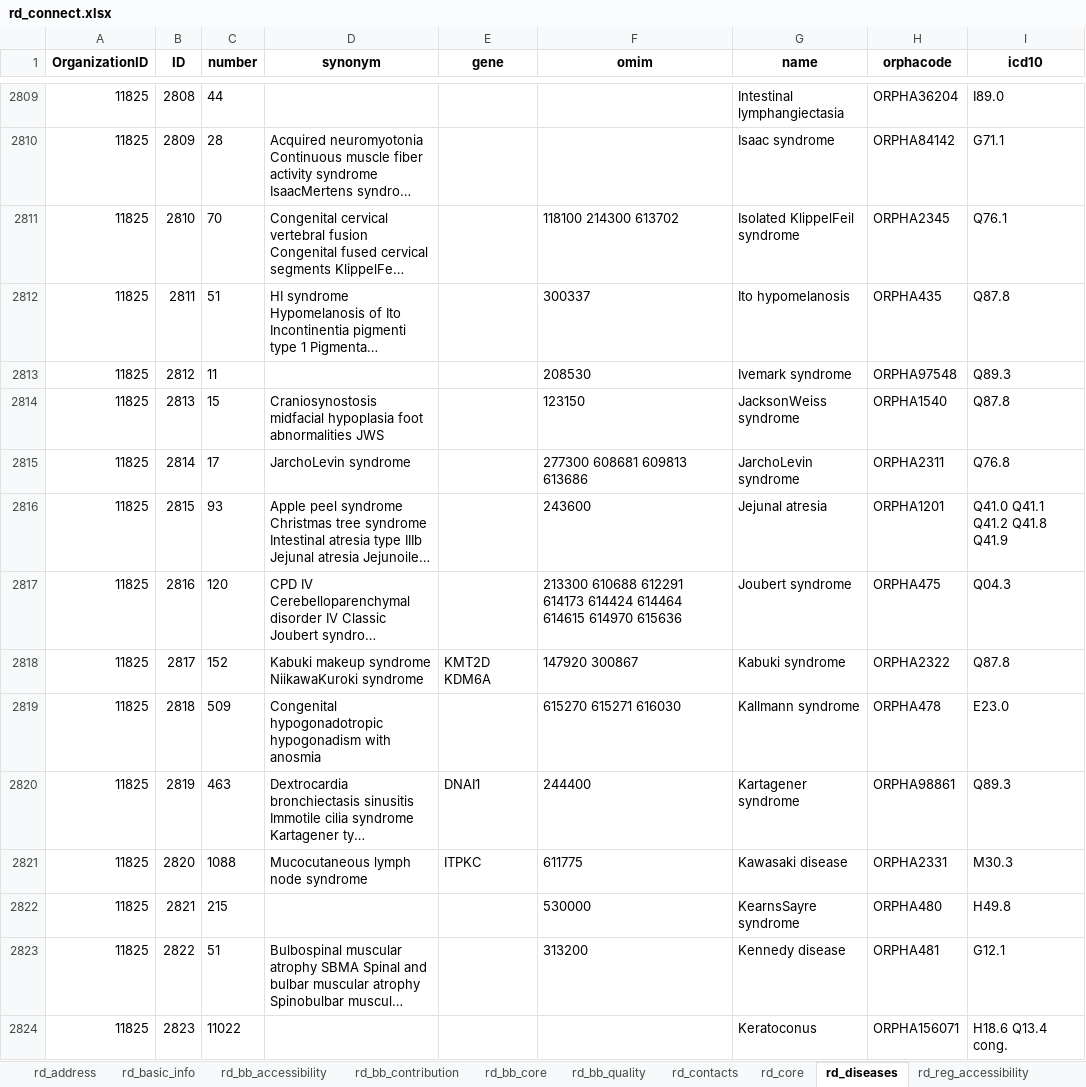
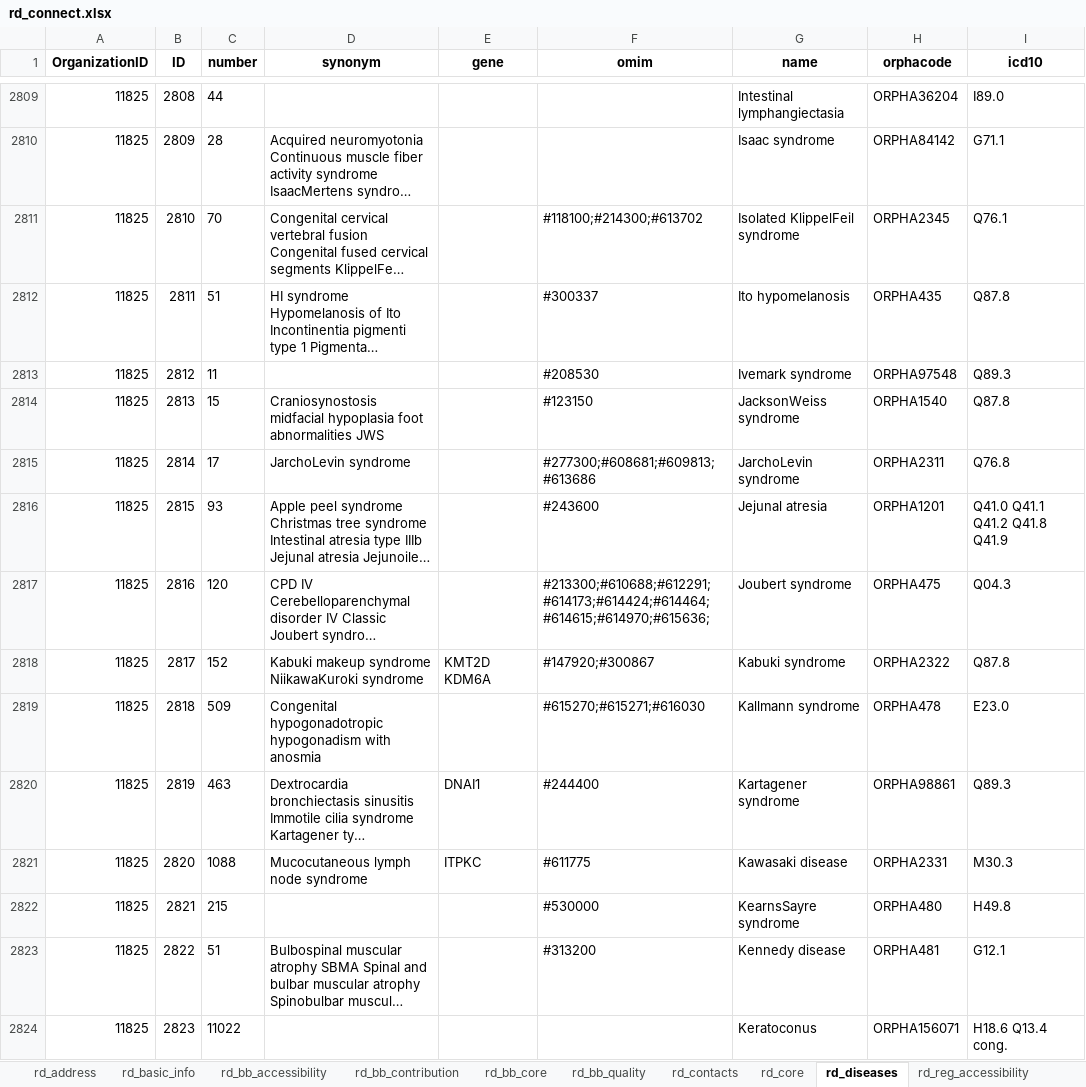
Before and after one commit to svituz/dev-molgenis-app-rd-finder, an Excel workbook: rd_connect.xlsx, sheet rd_diseases, drawn as a sheet; only a part is shown, gaps mark what is left out; long unchanged cells end in …; values as stored, in another font and other column widths than the file's, no borders; the diff covers the shown part only; the diff names each change by its address in the sheet, - before the commit and + after, or states it on an @@ line.

Commit message:
correct omim code lists

```diff
--- a/rd_connect.xlsx (sheet rd_diseases)
+++ b/rd_connect.xlsx (sheet rd_diseases)
-F2811 (omim): 118100 214300 613702
+F2811 (omim): #118100;#214300;#613702
-F2812 (omim): 300337
+F2812 (omim): #300337
-F2813 (omim): 208530
+F2813 (omim): #208530
-F2814 (omim): 123150
+F2814 (omim): #123150
-F2815 (omim): 277300 608681 609813 613686
+F2815 (omim): #277300;#608681;#609813;#613686
-F2816 (omim): 243600
+F2816 (omim): #243600
-F2817 (omim): 213300 610688 612291 614173 614424 614464 614615 614970 615636
+F2817 (omim): #213300;#610688;#612291;#614173;#614424;#614464;#614615;#614970;#615636;
-F2818 (omim): 147920 300867
+F2818 (omim): #147920;#300867
-F2819 (omim): 615270 615271 616030
+F2819 (omim): #615270;#615271;#616030
-F2820 (omim): 244400
+F2820 (omim): #244400
-F2821 (omim): 611775
+F2821 (omim): #611775
-F2822 (omim): 530000
+F2822 (omim): #530000
-F2823 (omim): 313200
+F2823 (omim): #313200
```
Also changed, not shown: 1870 edited cells elsewhere in this sheet, sheet attributes, 2 other files.
